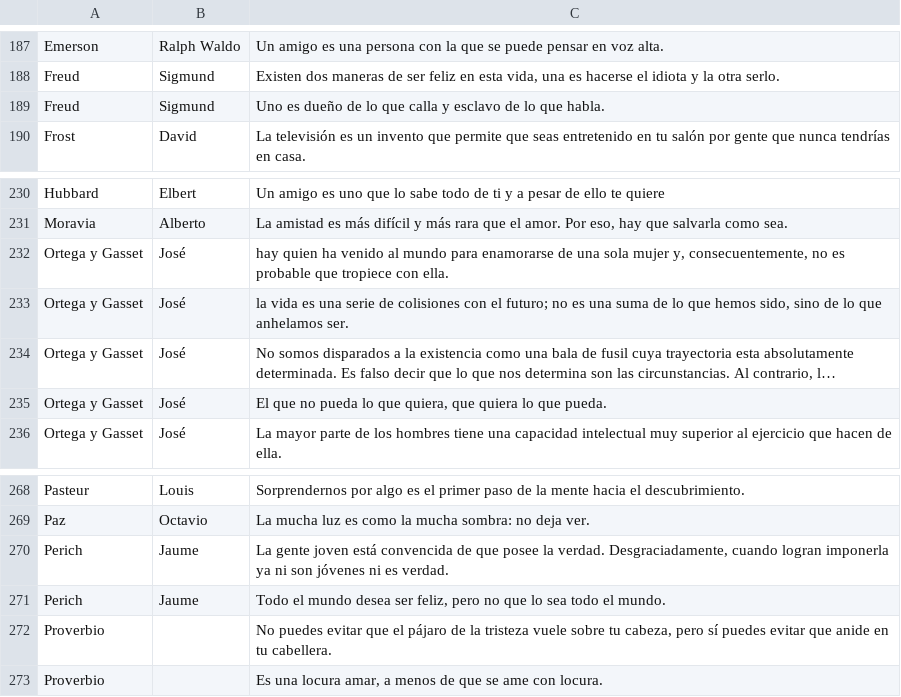
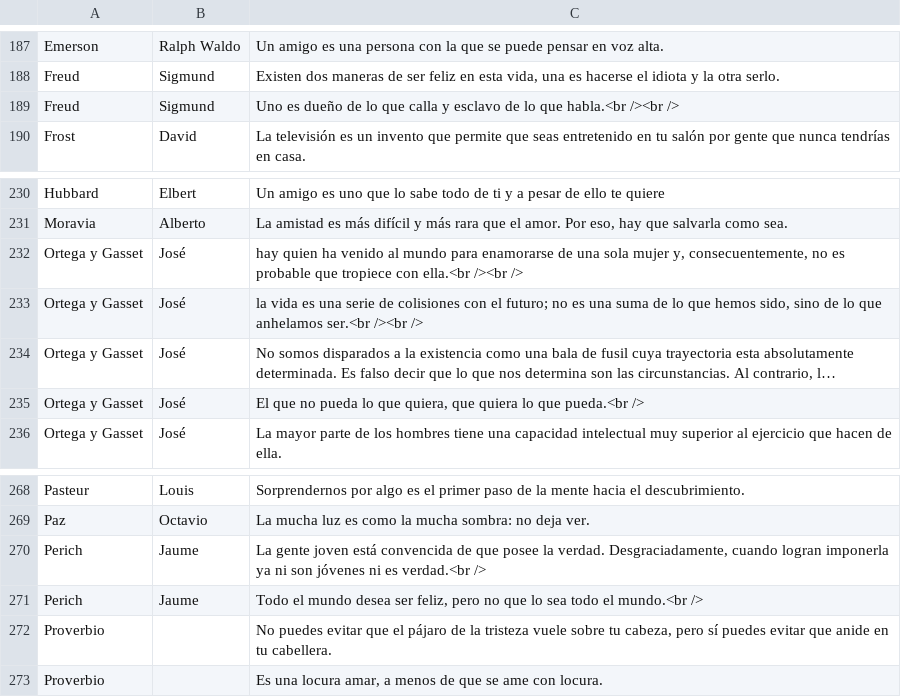
Before and after one commit to AlexR1712/tpdatos-cyberchamuyo, a CSV file: CyberChamuyo/Part1/inputFiles/Frases_Celebres.csv, drawn as a sheet; only a part is shown, gaps mark what is left out; long unchanged cells end in …; the diff names each change by its address in the sheet, - before the commit and + after, or states it on an @@ line.

Commit message:
Una cosa rara me pasaba con el archivo anterior

```diff
--- a/CyberChamuyo/Part1/inputFiles/Frases_Celebres.csv
+++ b/CyberChamuyo/Part1/inputFiles/Frases_Celebres.csv
-C189: …lo que habla.
+C189: …lo que habla.<br /><br />
-C232: …tropiece con ella.
+C232: …tropiece con ella.<br /><br />
-C233: …que anhelamos ser.
+C233: …que anhelamos ser.<br /><br />
-C235: …lo que pueda.
+C235: …lo que pueda.<br />
-C270: …ni es verdad.
+C270: …ni es verdad.<br />
-C271: …todo el mundo.
+C271: …todo el mundo.<br />
```
